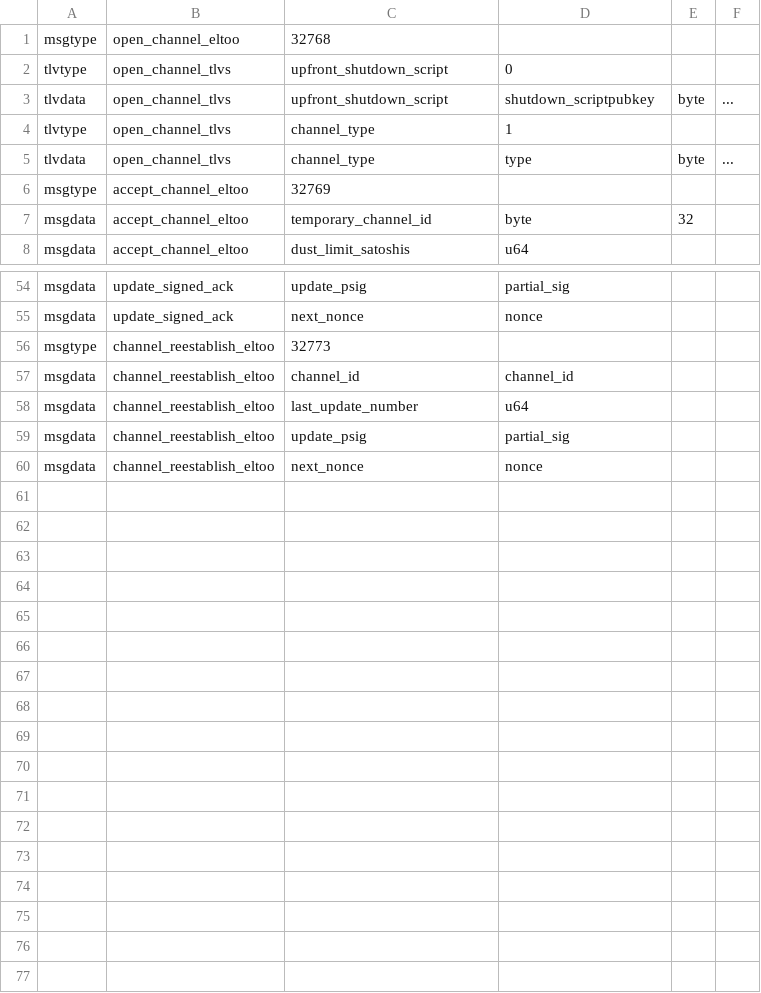
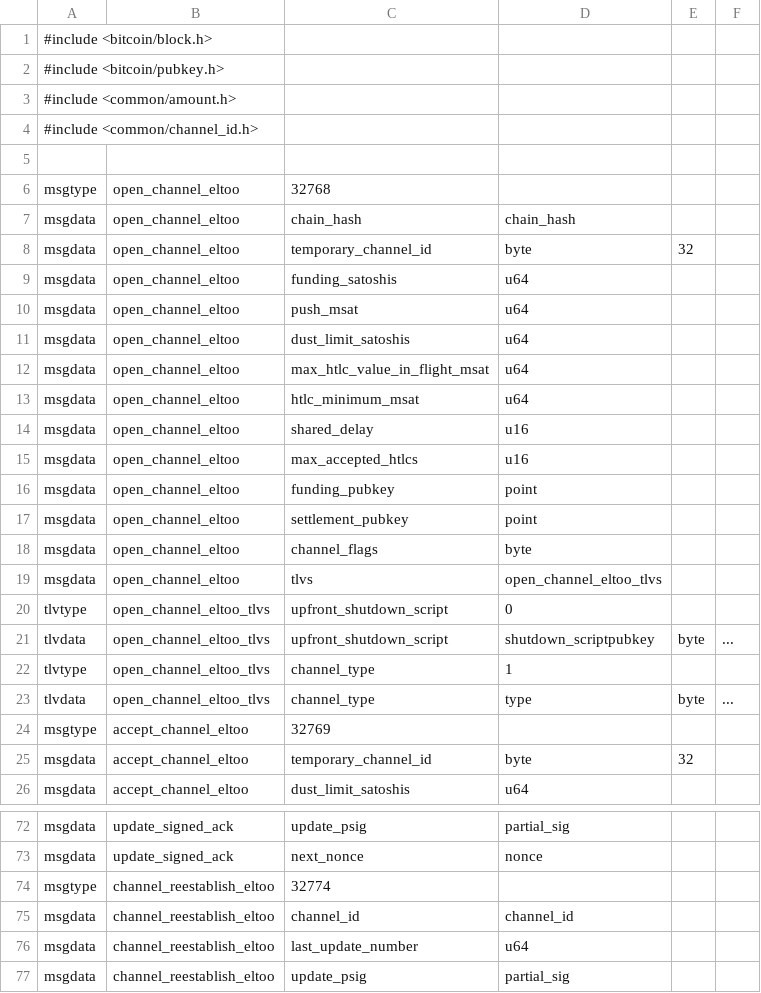
Before and after one commit to instagibbs/lightning, a CSV file: wire/eltoo_wire.csv, drawn as a sheet; only a part is shown, gaps mark what is left out; the shorter side is filled out with more unchanged rows; the diff covers the shown part only.

```diff
--- a/wire/eltoo_wire.csv
+++ b/wire/eltoo_wire.csv
@@ -1,6 +1,24 @@
+#include <bitcoin/block.h>
+#include <bitcoin/pubkey.h>
+#include <common/amount.h>
+#include <common/channel_id.h>
+
 msgtype,open_channel_eltoo,32768
-tlvtype,open_channel_tlvs,upfront_shutdown_script,0
-tlvdata,open_channel_tlvs,upfront_shutdown_script,shutdown_scriptpubkey,byte,...
-tlvtype,open_channel_tlvs,channel_type,1
-tlvdata,open_channel_tlvs,channel_type,type,byte,...
+msgdata,open_channel_eltoo,chain_hash,chain_hash,
+msgdata,open_channel_eltoo,temporary_channel_id,byte,32
+msgdata,open_channel_eltoo,funding_satoshis,u64,
+msgdata,open_channel_eltoo,push_msat,u64,
+msgdata,open_channel_eltoo,dust_limit_satoshis,u64,
+msgdata,open_channel_eltoo,max_htlc_value_in_flight_msat,u64,
+msgdata,open_channel_eltoo,htlc_minimum_msat,u64,
+msgdata,open_channel_eltoo,shared_delay,u16,
+msgdata,open_channel_eltoo,max_accepted_htlcs,u16,
+msgdata,open_channel_eltoo,funding_pubkey,point,
+msgdata,open_channel_eltoo,settlement_pubkey,point,
+msgdata,open_channel_eltoo,channel_flags,byte,
+msgdata,open_channel_eltoo,tlvs,open_channel_eltoo_tlvs,
+tlvtype,open_channel_eltoo_tlvs,upfront_shutdown_script,0
+tlvdata,open_channel_eltoo_tlvs,upfront_shutdown_script,shutdown_scriptpubkey,byte,...
+tlvtype,open_channel_eltoo_tlvs,channel_type,1
+tlvdata,open_channel_eltoo_tlvs,channel_type,type,byte,...
 msgtype,accept_channel_eltoo,32769
@@ -55,3 +73,3 @@ msgdata,update_signed_ack,update_psig,partial_sig,
 msgdata,update_signed_ack,next_nonce,nonce,
-msgtype,channel_reestablish_eltoo,32773
+msgtype,channel_reestablish_eltoo,32774
 msgdata,channel_reestablish_eltoo,channel_id,channel_id,
```
Also changed, not shown: 5 edited cells elsewhere in this file, 1 other file.
